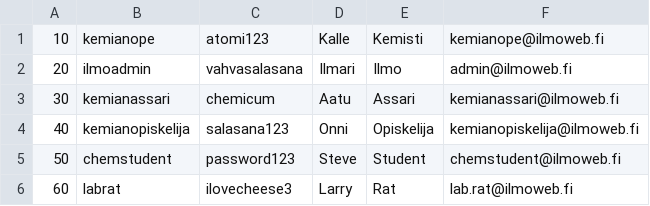
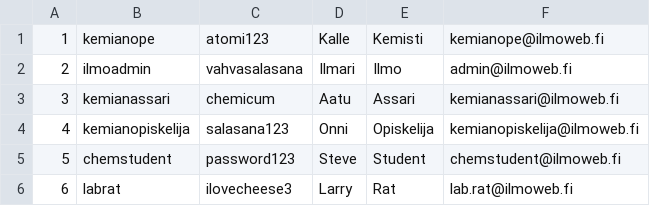
Before and after one commit to Salmela/ilmo, a CSV file: app/config/test_data_1.csv, drawn as a sheet.

```diff
--- a/app/config/test_data_1.csv
+++ b/app/config/test_data_1.csv
@@ -1,6 +1,6 @@
-10;kemianope;atomi123;Kalle;Kemisti;kemianope@ilmoweb.fi
-20;ilmoadmin;vahvasalasana;Ilmari;Ilmo;admin@ilmoweb.fi
-30;kemianassari;chemicum;Aatu;Assari;kemianassari@ilmoweb.fi
-40;kemianopiskelija;salasana123;Onni;Opiskelija;kemianopiskelija@ilmoweb.fi
-50;chemstudent;password123;Steve;Student;chemstudent@ilmoweb.fi
-60;labrat;ilovecheese3;Larry;Rat;lab.rat@ilmoweb.fi
+1;kemianope;atomi123;Kalle;Kemisti;kemianope@ilmoweb.fi
+2;ilmoadmin;vahvasalasana;Ilmari;Ilmo;admin@ilmoweb.fi
+3;kemianassari;chemicum;Aatu;Assari;kemianassari@ilmoweb.fi
+4;kemianopiskelija;salasana123;Onni;Opiskelija;kemianopiskelija@ilmoweb.fi
+5;chemstudent;password123;Steve;Student;chemstudent@ilmoweb.fi
+6;labrat;ilovecheese3;Larry;Rat;lab.rat@ilmoweb.fi
```
Also changed, not shown: 9 other files.
